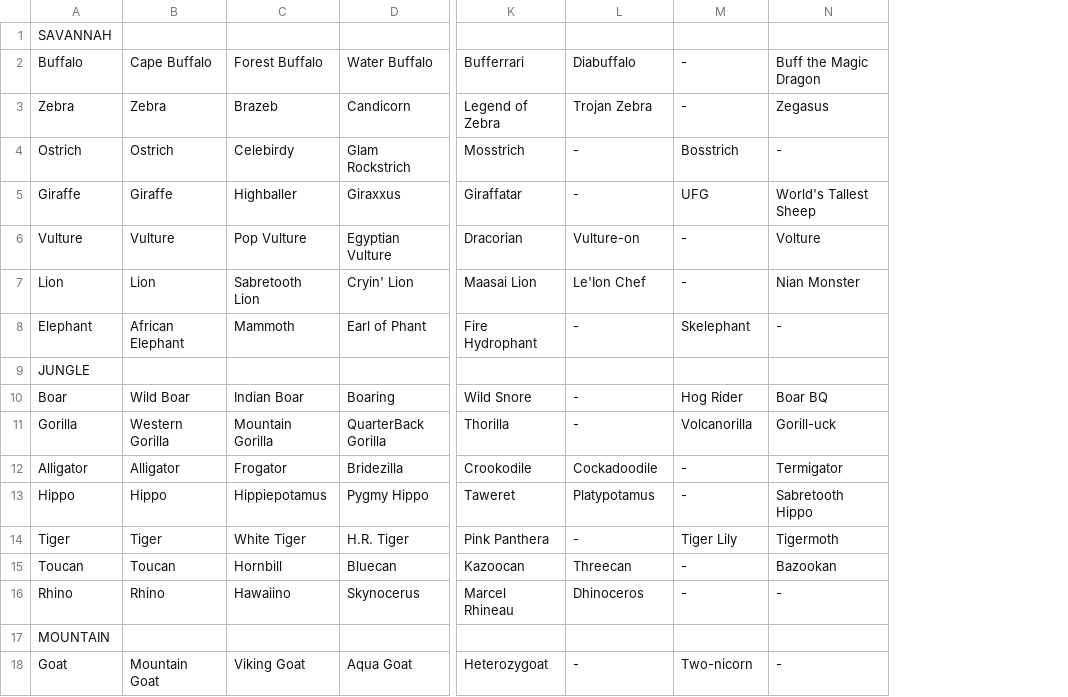
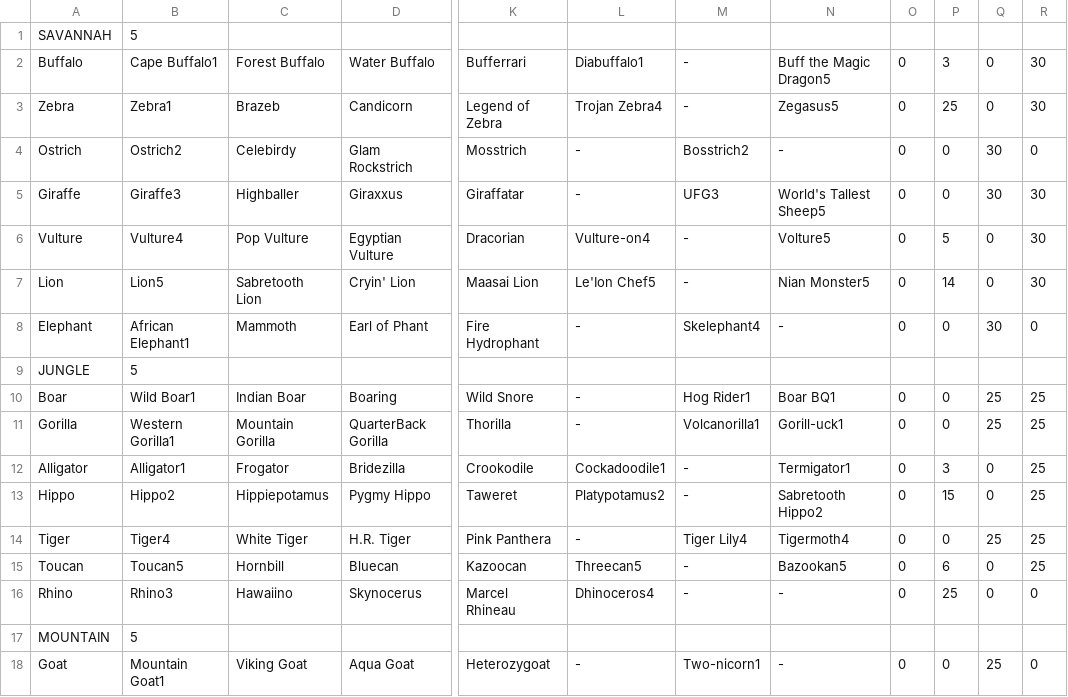
Before and after one commit to AdrienSa/ceri-m1-test-2017, a CSV file: src/main/resources/AnimalList.csv, drawn as a sheet; only a part is shown, gaps mark what is left out; removed rows and columns are numbered as before the commit, all else as after; the diff covers the shown part only; the diff names each change by its address in the sheet, - before the commit and + after, or states it on an @@ line.

```diff
--- a/src/main/resources/AnimalList.csv
+++ b/src/main/resources/AnimalList.csv
-column B, rows 2-18: Cape Buffalo | Zebra | Ostrich | Giraffe | Vulture | Lion | African Elephant |  | Wild Boar | Western Gorilla | Alligator | Hippo | Tiger | Toucan | Rhino |  | Mountain Goat
+column B, rows 1-18: 5 | Cape Buffalo1 | Zebra1 | Ostrich2 | Giraffe3 | Vulture4 | Lion5 | African Elephant1 | 5 | Wild Boar1 | Western Gorilla1 | Alligator1 | Hippo2 | Tiger4 | Toucan5 | Rhino3 | 5 | Mountain Goat1
+column O, rows 2-18: 0 | 0 | 0 | 0 | 0 | 0 | 0 |  | 0 | 0 | 0 | 0 | 0 | 0 | 0 |  | 0
+column P, rows 2-18: 3 | 25 | 0 | 0 | 5 | 14 | 0 |  | 0 | 0 | 3 | 15 | 0 | 6 | 25 |  | 0
+column Q, rows 2-18: 0 | 0 | 30 | 30 | 0 | 0 | 30 |  | 25 | 25 | 0 | 0 | 25 | 0 | 0 |  | 25
+column R, rows 2-18: 30 | 30 | 0 | 30 | 30 | 30 | 0 |  | 25 | 25 | 25 | 25 | 25 | 25 | 0 |  | 0
-L2: Diabuffalo
+L2: Diabuffalo1
-N2: Buff the Magic Dragon
+N2: Buff the Magic Dragon5
-L3: Trojan Zebra
+L3: Trojan Zebra4
-N3: Zegasus
+N3: Zegasus5
-M4: Bosstrich
+M4: Bosstrich2
-M5: UFG
+M5: UFG3
-N5: World's Tallest Sheep
+N5: World's Tallest Sheep5
-L6: Vulture-on
+L6: Vulture-on4
-N6: Volture
+N6: Volture5
-L7: Le'Ion Chef
+L7: Le'Ion Chef5
-N7: Nian Monster
+N7: Nian Monster5
-M8: Skelephant
+M8: Skelephant4
-M10: Hog Rider
+M10: Hog Rider1
-N10: Boar BQ
+N10: Boar BQ1
-M11: Volcanorilla
+M11: Volcanorilla1
-N11: Gorill-uck
+N11: Gorill-uck1
-L12: Cockadoodile
+L12: Cockadoodile1
-N12: Termigator
+N12: Termigator1
-L13: Platypotamus
+L13: Platypotamus2
-N13: Sabretooth Hippo
+N13: Sabretooth Hippo2
-M14: Tiger Lily
+M14: Tiger Lily4
-N14: Tigermoth
+N14: Tigermoth4
-L15: Threecan
+L15: Threecan5
-N15: Bazookan
+N15: Bazookan5
-L16: Dhinoceros
+L16: Dhinoceros4
-M18: Two-nicorn
+M18: Two-nicorn1
```
Also changed, not shown: 1 added row and 56 edited cells elsewhere in this file, target/classes/AnimalList.csv, 16 other files.
